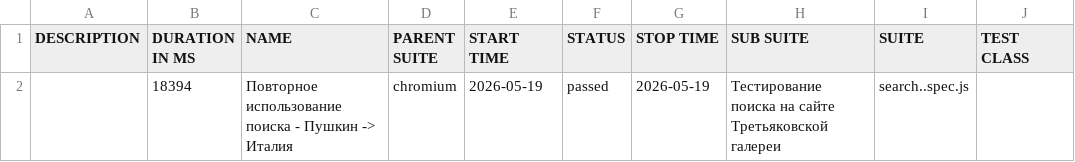
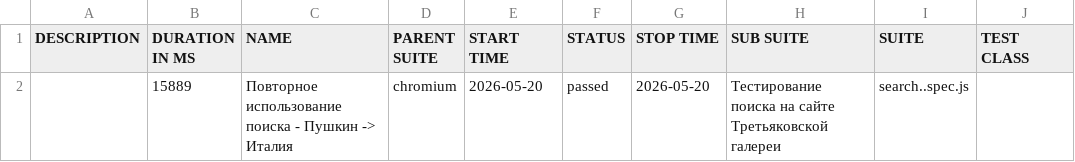
Before and after one commit to Kemont2H/tretyakov-tests, a CSV file: data/suites.csv, drawn as a sheet; only a part is shown; the diff names each change by its address in the sheet, - before the commit and + after, or states it on an @@ line.

```diff
--- a/data/suites.csv
+++ b/data/suites.csv
-B2 (DURATION IN MS): 18394
+B2 (DURATION IN MS): 15889
-E2 (START TIME): 2026-05-19
+E2 (START TIME): 2026-05-20
-G2 (STOP TIME): 2026-05-19
+G2 (STOP TIME): 2026-05-20
```
Also changed, not shown: 18 other files.
